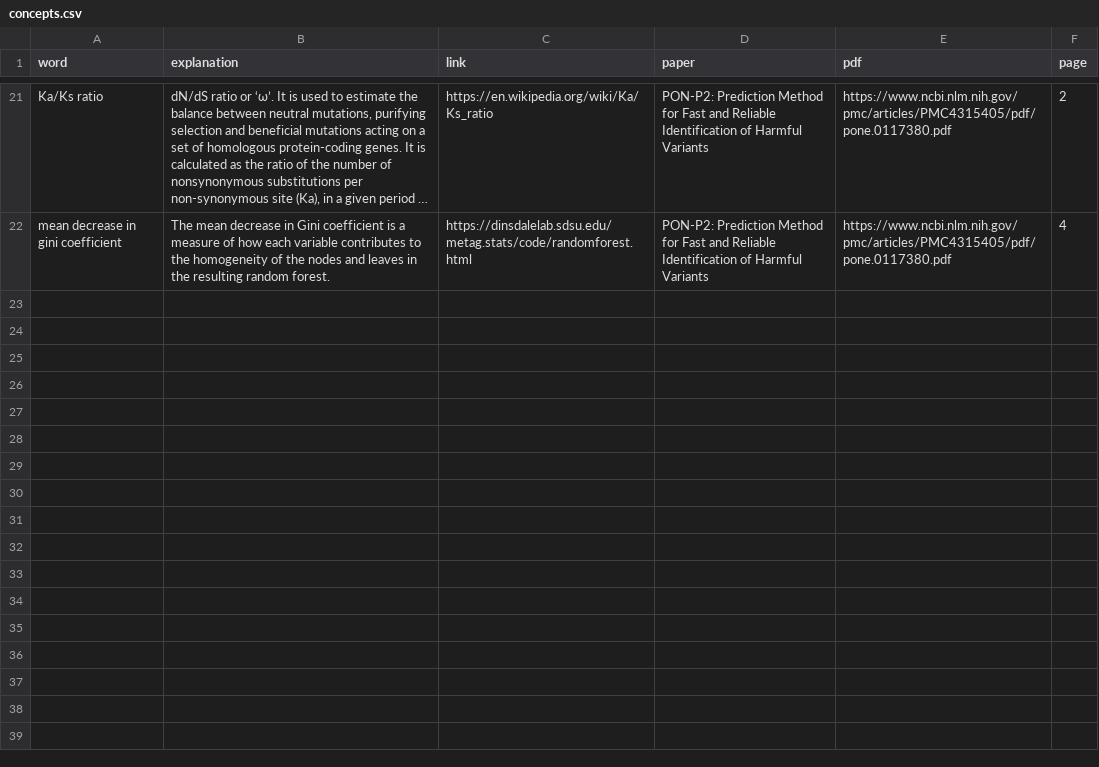
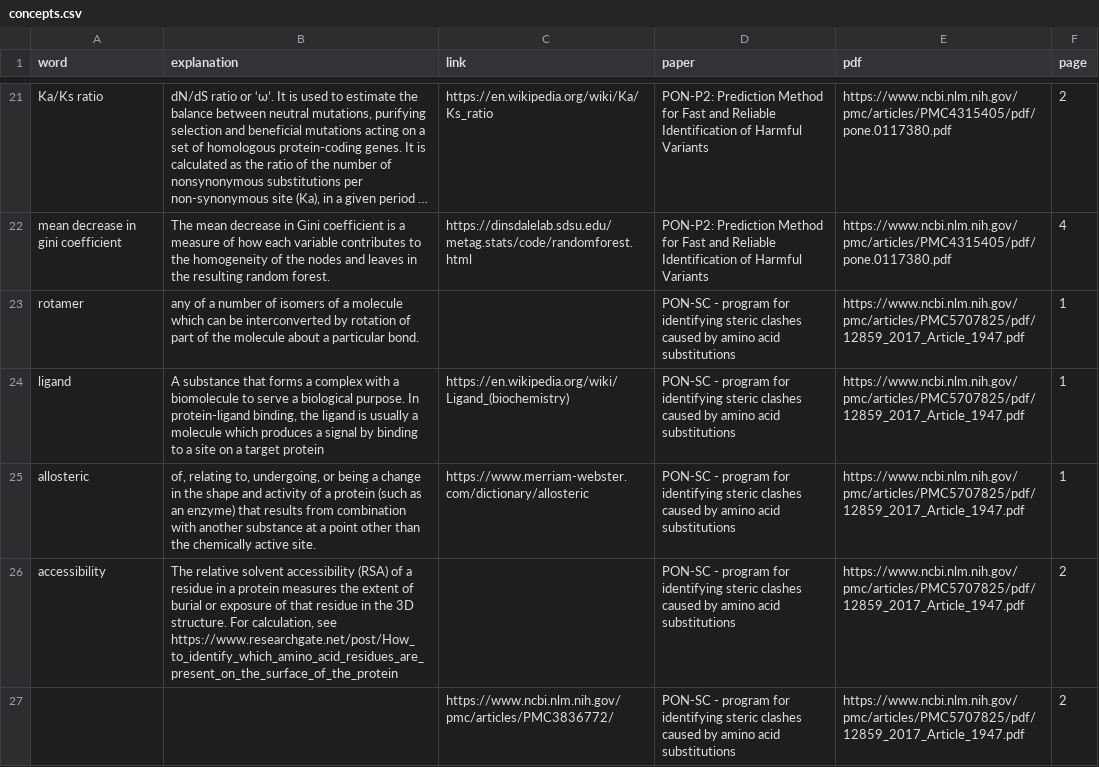
Before and after one commit to Orthologues/BINP39-Visualization-Project, a CSV file: log/concepts.csv, drawn as a sheet; only a part is shown, gaps mark what is left out; long unchanged cells end in …; the diff names each change by its address in the sheet, - before the commit and + after, or states it on an @@ line.

```diff
--- a/log/concepts.csv
+++ b/log/concepts.csv
+row 23: rotamer | any of a number of isomers of a molecule which can be interconverted by rotation of part of the molecule about a particular bond. |  | PON-SC - program for identifying steric clashes caused by amino acid substitutions | https://www.ncbi.nlm.nih.gov/pmc/articles/PMC5707825/pdf/12859_2017_Article_1947.pdf | 1
+row 24: ligand | A substance that forms a complex with a biomolecule to serve a biological purpose. In protein-ligand binding, the ligand is usually a molecule which produces a signal by binding to a site on a target protein | https://en.wikipedia.org/wiki/Ligand_(biochemistry) | PON-SC - program for identifying steric clashes caused by amino acid substitutions | https://www.ncbi.nlm.nih.gov/pmc/articles/PMC5707825/pdf/12859_2017_Article_1947.pdf | 1
+row 25: allosteric | of, relating to, undergoing, or being a change in the shape and activity of a protein (such as an enzyme) that results from combination with another substance at a point other than the chemically active site. | https://www.merriam-webster.com/dictionary/allosteric | PON-SC - program for identifying steric clashes caused by amino acid substitutions | https://www.ncbi.nlm.nih.gov/pmc/articles/PMC5707825/pdf/12859_2017_Article_1947.pdf | 1
+row 26: accessibility | The relative solvent accessibility (RSA) of a residue in a protein measures the extent of burial or exposure of that residue in the 3D structure. For calculation, see https://www.researchgate.net/post/How_to_identify_which_amino_acid_residues_are_present_on_the_surface_of_the_protein |  | PON-SC - program for identifying steric clashes caused by amino acid substitutions | https://www.ncbi.nlm.nih.gov/pmc/articles/PMC5707825/pdf/12859_2017_Article_1947.pdf | 2
+row 27:  |  | https://www.ncbi.nlm.nih.gov/pmc/articles/PMC3836772/ | PON-SC - program for identifying steric clashes caused by amino acid substitutions | https://www.ncbi.nlm.nih.gov/pmc/articles/PMC5707825/pdf/12859_2017_Article_1947.pdf | 2
```
Also changed, not shown: 3 other files.
